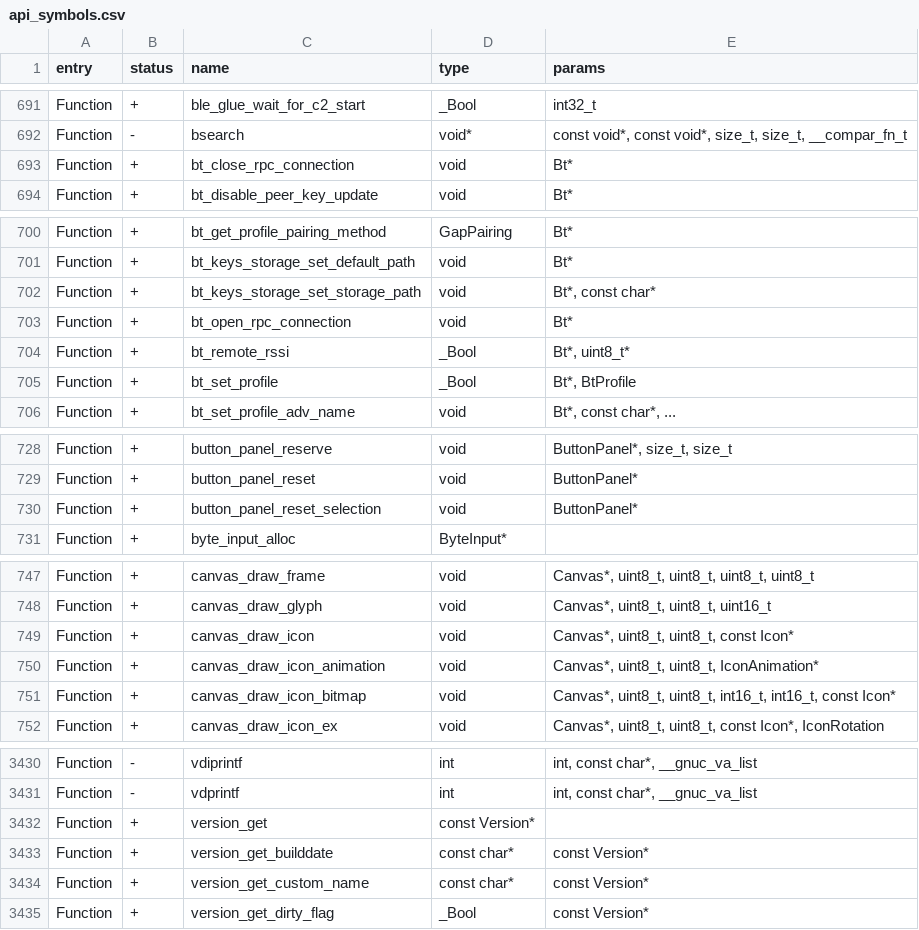
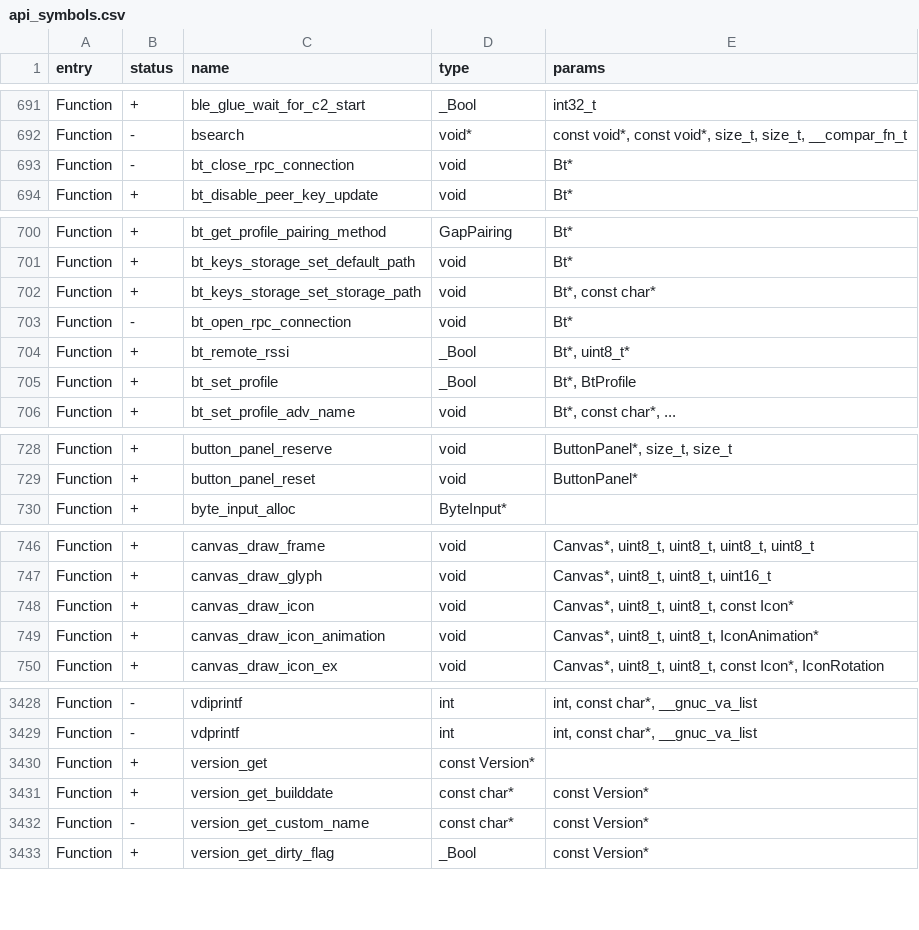
Before and after one commit to KuriGohan-Kamehameha/nXtreme-Firmware, a CSV file: targets/f7/api_symbols.csv, drawn as a sheet; only a part is shown, gaps mark what is left out.

```diff
--- a/targets/f7/api_symbols.csv
+++ b/targets/f7/api_symbols.csv
@@ -692,3 +692,3 @@ Function,+,ble_glue_wait_for_c2_start,_Bool,int32_t
 Function,-,bsearch,void*,"const void*, const void*, size_t, size_t, __compar_fn_t"
-Function,+,bt_close_rpc_connection,void,Bt*
+Function,-,bt_close_rpc_connection,void,Bt*
 Function,+,bt_disable_peer_key_update,void,Bt*
@@ -702,3 +702,3 @@ Function,+,bt_keys_storage_set_default_path,void,Bt*
 Function,+,bt_keys_storage_set_storage_path,void,"Bt*, const char*"
-Function,+,bt_open_rpc_connection,void,Bt*
+Function,-,bt_open_rpc_connection,void,Bt*
 Function,+,bt_remote_rssi,_Bool,"Bt*, uint8_t*"
@@ -729,3 +729,2 @@ Function,+,button_panel_reserve,void,"ButtonPanel*, size_t, size_t"
 Function,+,button_panel_reset,void,ButtonPanel*
-Function,+,button_panel_reset_selection,void,ButtonPanel*
 Function,+,byte_input_alloc,ByteInput*,
@@ -750,3 +749,2 @@ Function,+,canvas_draw_icon,void,"Canvas*, uint8_t, uint8_t, const Icon*"
 Function,+,canvas_draw_icon_animation,void,"Canvas*, uint8_t, uint8_t, IconAnimation*"
-Function,+,canvas_draw_icon_bitmap,void,"Canvas*, uint8_t, uint8_t, int16_t, int16_t, const Icon*"
 Function,+,canvas_draw_icon_ex,void,"Canvas*, uint8_t, uint8_t, const Icon*, IconRotation"
@@ -3433,3 +3431,3 @@ Function,+,version_get,const Version*,
 Function,+,version_get_builddate,const char*,const Version*
-Function,+,version_get_custom_name,const char*,const Version*
+Function,-,version_get_custom_name,const char*,const Version*
 Function,+,version_get_dirty_flag,_Bool,const Version*
```
Also changed, not shown: 4 other files.
